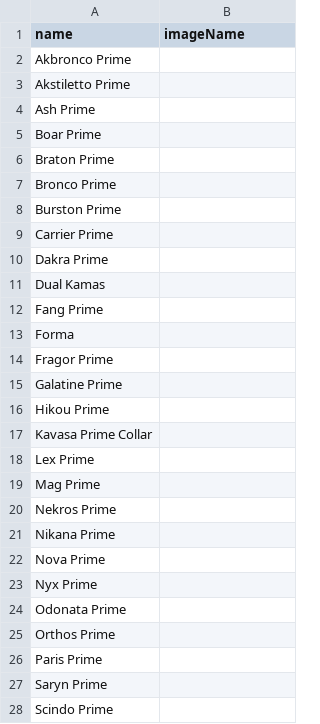
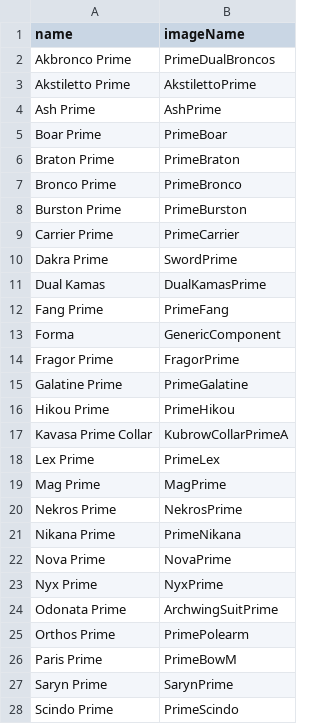
Before and after one commit to AnthonyWhitakerJr/WFReliquary, a CSV file: WarframeReliquary/PrimeSet.csv, drawn as a sheet; only a part is shown; the diff covers the shown part only.

```diff
--- a/WarframeReliquary/PrimeSet.csv
+++ b/WarframeReliquary/PrimeSet.csv
@@ -1,28 +1,28 @@
 name,imageName
-Akbronco Prime ,
-Akstiletto Prime,
-Ash Prime,
-Boar Prime,
-Braton Prime,
-Bronco Prime ,
-Burston Prime ,
-Carrier Prime ,
-Dakra Prime,
-Dual Kamas,
-Fang Prime,
-Forma,
-Fragor Prime,
-Galatine Prime,
-Hikou Prime,
-Kavasa Prime Collar,
-Lex Prime,
-Mag Prime,
-Nekros Prime,
-Nikana Prime,
-Nova Prime,
-Nyx Prime,
-Odonata Prime,
-Orthos Prime,
-Paris Prime,
-Saryn Prime,
-Scindo Prime,
+Akbronco Prime,PrimeDualBroncos
+Akstiletto Prime,AkstilettoPrime
+Ash Prime,AshPrime
+Boar Prime,PrimeBoar
+Braton Prime,PrimeBraton
+Bronco Prime ,PrimeBronco
+Burston Prime ,PrimeBurston
+Carrier Prime ,PrimeCarrier
+Dakra Prime,SwordPrime
+Dual Kamas,DualKamasPrime
+Fang Prime,PrimeFang
+Forma,GenericComponent
+Fragor Prime,FragorPrime
+Galatine Prime,PrimeGalatine
+Hikou Prime,PrimeHikou
+Kavasa Prime Collar,KubrowCollarPrimeA
+Lex Prime,PrimeLex
+Mag Prime,MagPrime
+Nekros Prime,NekrosPrime
+Nikana Prime,PrimeNikana
+Nova Prime,NovaPrime
+Nyx Prime,NyxPrime
+Odonata Prime,ArchwingSuitPrime
+Orthos Prime,PrimePolearm
+Paris Prime,PrimeBowM
+Saryn Prime,SarynPrime
+Scindo Prime,PrimeScindo
```
Also changed, not shown: 8 edited cells elsewhere in this file, 2 other files.
